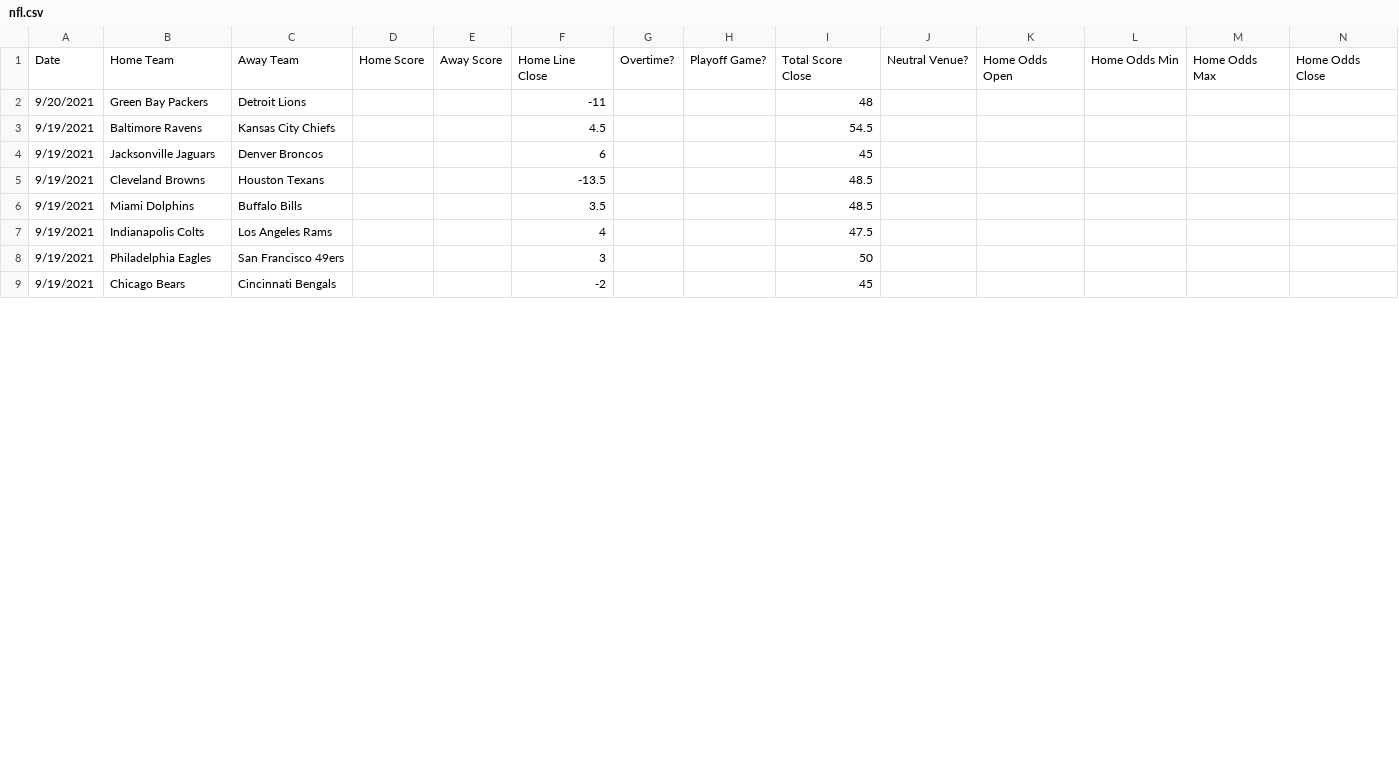
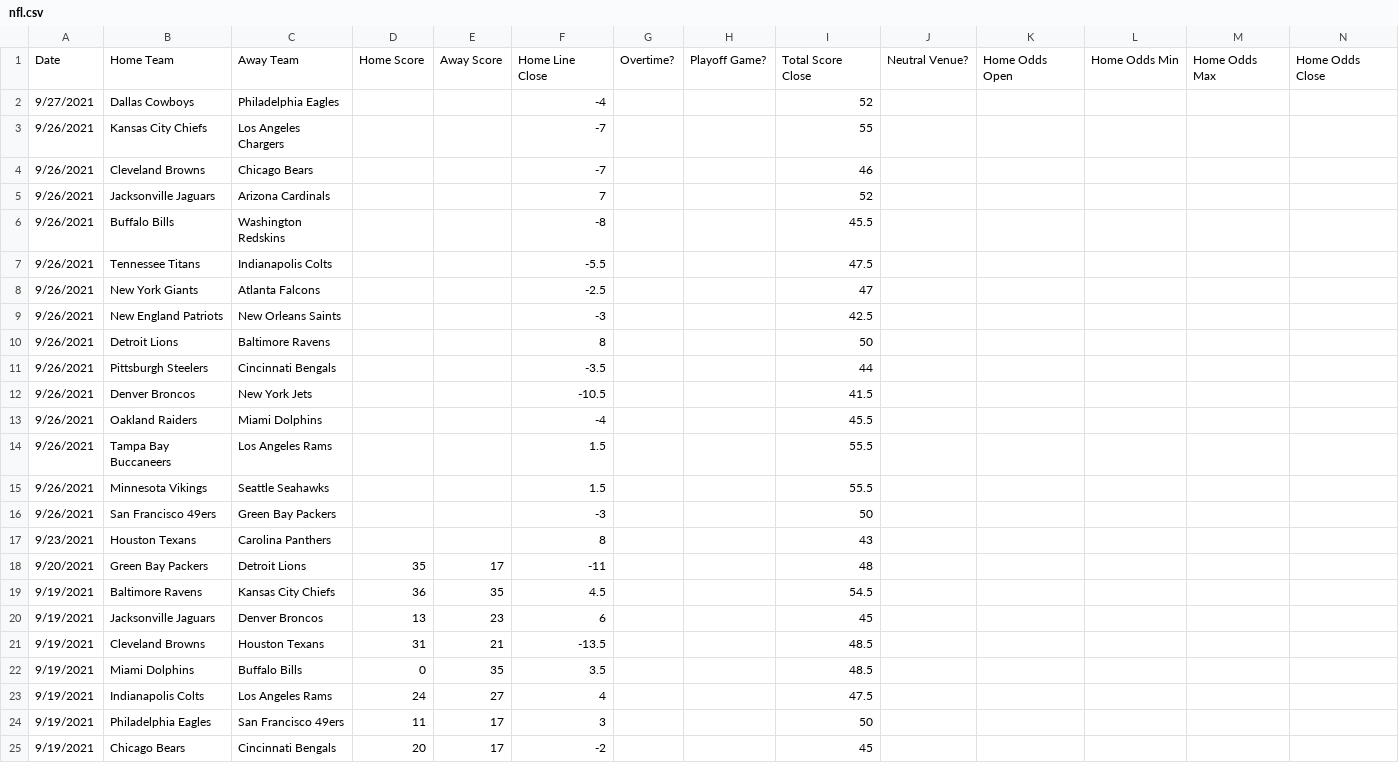
Before and after one commit to JoshKimmelman/Minesweeper, a CSV file: nfl.csv, drawn as a sheet; only a part is shown; addresses are those after the commit; rows hold the shown columns only; the diff covers the shown part only; the diff names each change by its address in the sheet, - before the commit and + after, or states it on an @@ line.

```diff
--- a/nfl.csv
+++ b/nfl.csv
+row 2: 9/27/2021 | Dallas Cowboys | Philadelphia Eagles |  |  | -4 |  |  | 52
+row 3: 9/26/2021 | Kansas City Chiefs | Los Angeles Chargers |  |  | -7 |  |  | 55
+row 4: 9/26/2021 | Cleveland Browns | Chicago Bears |  |  | -7 |  |  | 46
+row 5: 9/26/2021 | Jacksonville Jaguars | Arizona Cardinals |  |  | 7 |  |  | 52
+row 6: 9/26/2021 | Buffalo Bills | Washington Redskins |  |  | -8 |  |  | 45.5
+row 7: 9/26/2021 | Tennessee Titans | Indianapolis Colts |  |  | -5.5 |  |  | 47.5
+row 8: 9/26/2021 | New York Giants | Atlanta Falcons |  |  | -2.5 |  |  | 47
+row 9: 9/26/2021 | New England Patriots | New Orleans Saints |  |  | -3 |  |  | 42.5
+row 10: 9/26/2021 | Detroit Lions | Baltimore Ravens |  |  | 8 |  |  | 50
+row 11: 9/26/2021 | Pittsburgh Steelers | Cincinnati Bengals |  |  | -3.5 |  |  | 44
+row 12: 9/26/2021 | Denver Broncos | New York Jets |  |  | -10.5 |  |  | 41.5
+row 13: 9/26/2021 | Oakland Raiders | Miami Dolphins |  |  | -4 |  |  | 45.5
+row 14: 9/26/2021 | Tampa Bay Buccaneers | Los Angeles Rams |  |  | 1.5 |  |  | 55.5
+row 15: 9/26/2021 | Minnesota Vikings | Seattle Seahawks |  |  | 1.5 |  |  | 55.5
+row 16: 9/26/2021 | San Francisco 49ers | Green Bay Packers |  |  | -3 |  |  | 50
+row 17: 9/23/2021 | Houston Texans | Carolina Panthers |  |  | 8 |  |  | 43
-D18: (empty)
+D18: 35
-E18: (empty)
+E18: 17
-D19: (empty)
+D19: 36
-E19: (empty)
+E19: 35
-D20: (empty)
+D20: 13
-E20: (empty)
+E20: 23
-D21: (empty)
+D21: 31
-E21: (empty)
+E21: 21
-D22: (empty)
+D22: 0
-E22: (empty)
+E22: 35
-D23: (empty)
+D23: 24
-E23: (empty)
+E23: 27
-D24: (empty)
+D24: 11
-E24:E25: (empty)
+E24:E25: 17
-D25: (empty)
+D25: 20
```
Also changed, not shown: 14 edited cells elsewhere in this file, 2 other files.
